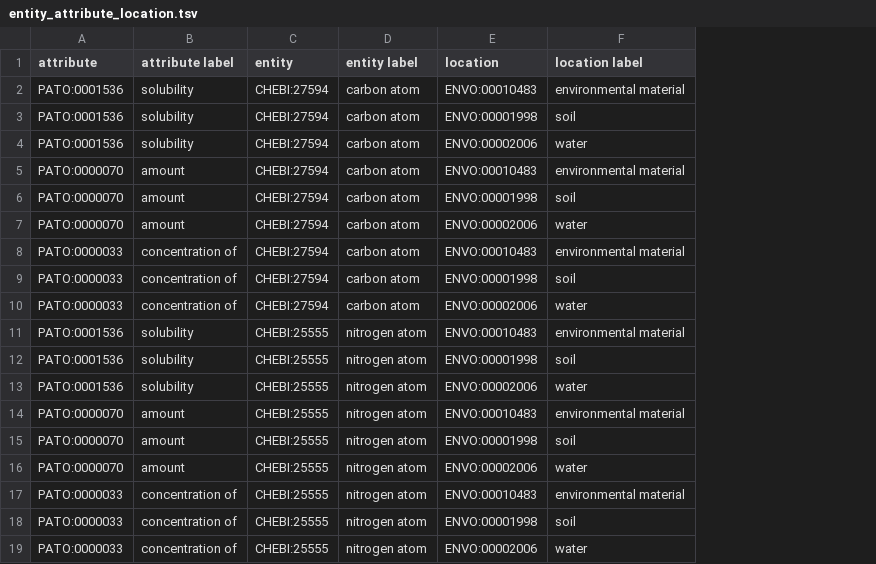
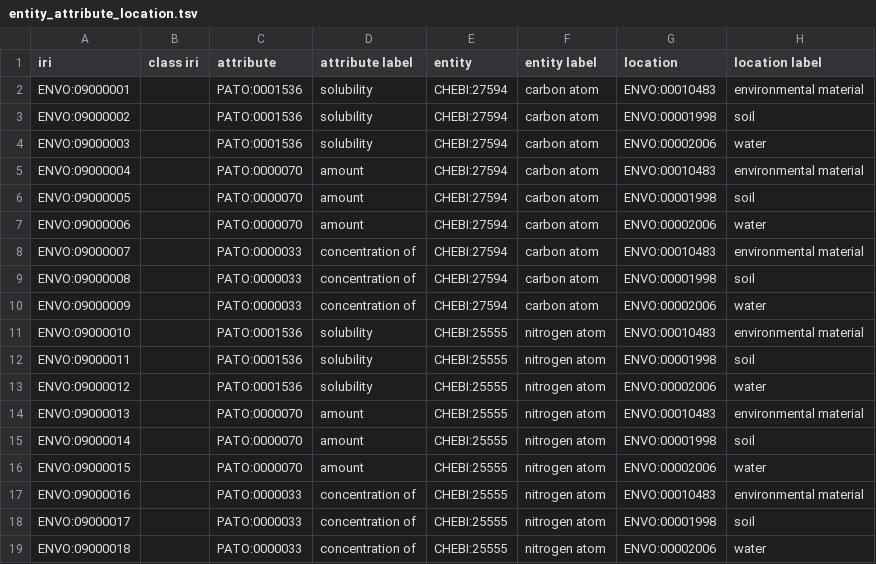
Before and after one commit to EnvironmentOntology/envo, a TSV file: src/envo/modules/entity_attribute_location.tsv, drawn as a sheet; the diff names each change by its address in the sheet, - before the commit and + after, or states it on an @@ line.

```diff
--- a/src/envo/modules/entity_attribute_location.tsv
+++ b/src/envo/modules/entity_attribute_location.tsv
+column A (iri), rows 2-19: ENVO:09000001 | ENVO:09000002 | ENVO:09000003 | ENVO:09000004 | ENVO:09000005 | ENVO:09000006 | ENVO:09000007 | ENVO:09000008 | ENVO:09000009 | ENVO:09000010 | ENVO:09000011 | ENVO:09000012 | ENVO:09000013 | ENVO:09000014 | ENVO:09000015 | ENVO:09000016 | ENVO:09000017 | ENVO:09000018
+column B (class iri), empty
```
Also changed, not shown: src/envo/modules/entity_quality_location.tsv, 4 other files.
